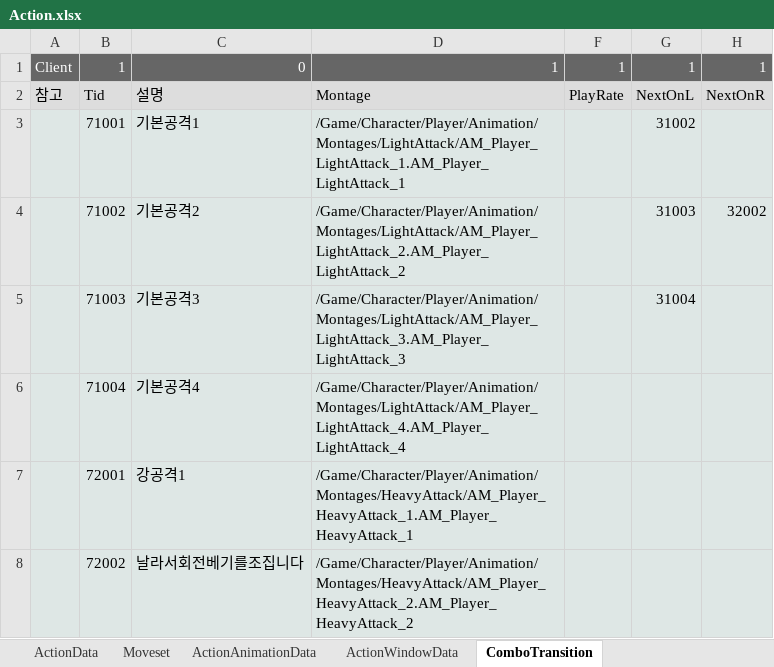
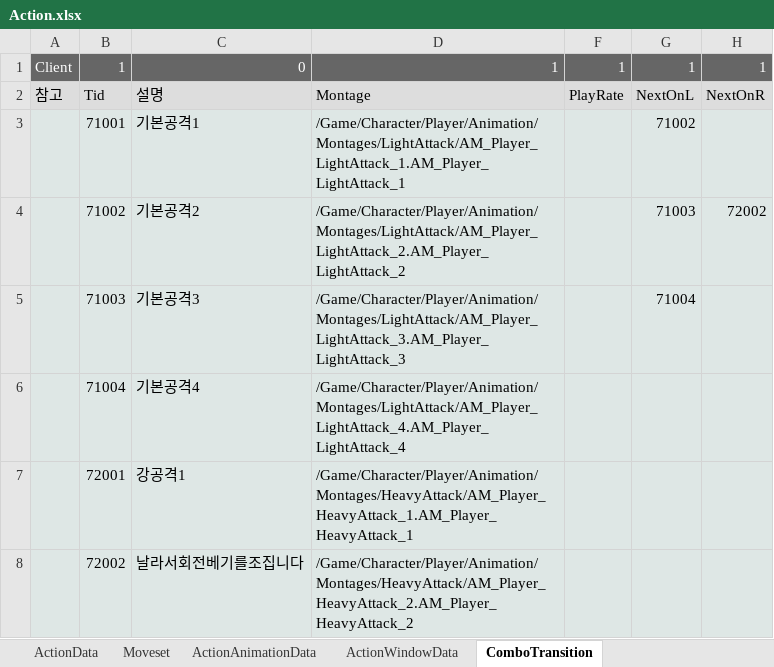
Before and after one commit to WantedBA/ProjectBA, an Excel workbook: BADesign/Excel/Action.xlsx, sheet ComboTransition, drawn as a sheet; values as stored, in another font and other column widths than the file's, no borders; the diff names each change by its address in the sheet, - before the commit and + after, or states it on an @@ line.

Commit message:
추가된 시트 관련 정리
- SkillModifier, ComboTransition 테이블 관련 정보 정리
- 로그 추가

```diff
--- a/BADesign/Excel/Action.xlsx (sheet ComboTransition)
+++ b/BADesign/Excel/Action.xlsx (sheet ComboTransition)
-G3: 31002
+G3: 71002
-G4: 31003
+G4: 71003
-H4: 32002
+H4: 72002
-G5: 31004
+G5: 71004
```
Also changed, not shown: BADesign/Excel/SkillTree.xlsx, 11 other files.
